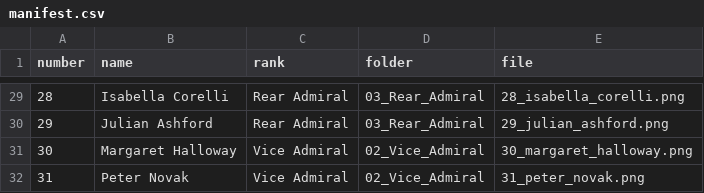
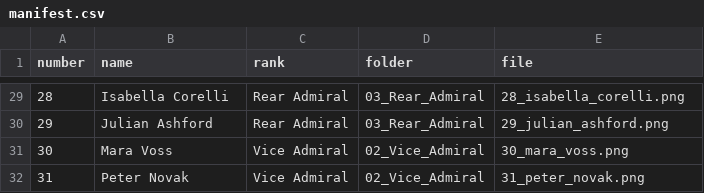
Before and after one commit to henders23/space-cards, a CSV file: assets/crew/manifest.csv, drawn as a sheet; only a part is shown, gaps mark what is left out.

```diff
--- a/assets/crew/manifest.csv
+++ b/assets/crew/manifest.csv
@@ -30,3 +30,3 @@ number,name,rank,folder,file
 29,Julian Ashford,Rear Admiral,03_Rear_Admiral,29_julian_ashford.png
-30,Margaret Halloway,Vice Admiral,02_Vice_Admiral,30_margaret_halloway.png
+30,Mara Voss,Vice Admiral,02_Vice_Admiral,30_mara_voss.png
 31,Peter Novak,Vice Admiral,02_Vice_Admiral,31_peter_novak.png
```
Also changed, not shown: 7 other files.
